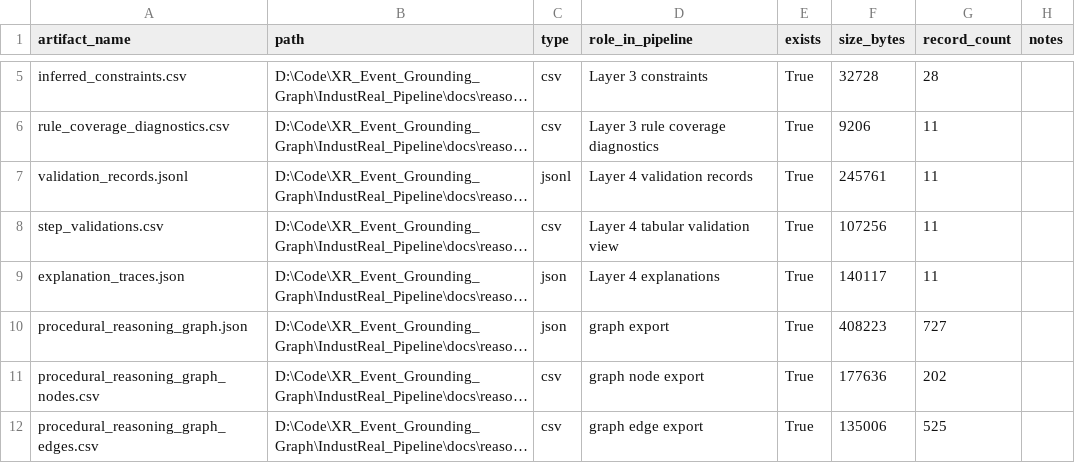
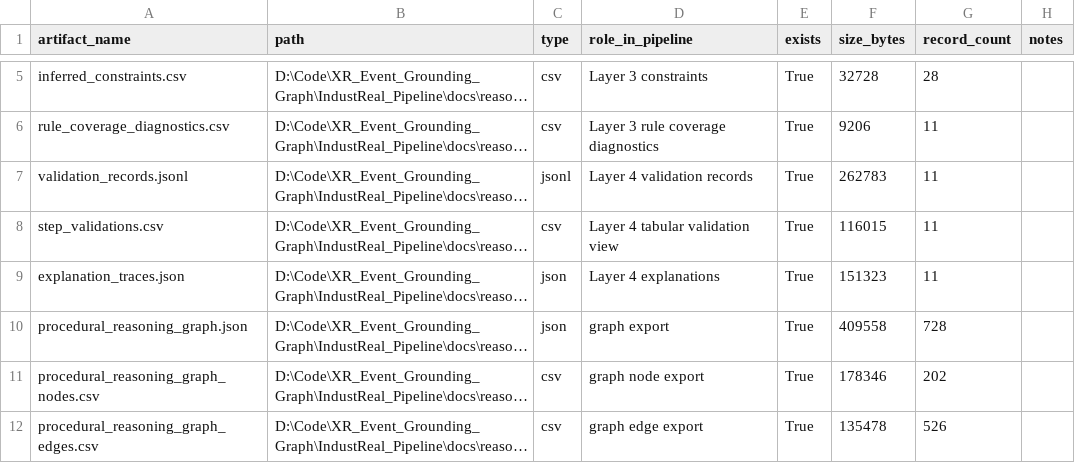
Before and after one commit to emdataeng/XR_Event_Grounding_Graph, a CSV file: IndustReal_Pipeline/docs/reasoning_layers/Evaluation1_remove_semantics/artifact_inventory.csv, drawn as a sheet; only a part is shown, gaps mark what is left out; long unchanged cells end in …; the diff names each change by its address in the sheet, - before the commit and + after, or states it on an @@ line.

```diff
--- a/IndustReal_Pipeline/docs/reasoning_layers/Evaluation1_remove_semantics/artifact_inventory.csv
+++ b/IndustReal_Pipeline/docs/reasoning_layers/Evaluation1_remove_semantics/artifact_inventory.csv
-F7 (size_bytes): 245761
+F7 (size_bytes): 262783
-F8 (size_bytes): 107256
+F8 (size_bytes): 116015
-F9 (size_bytes): 140117
+F9 (size_bytes): 151323
-F10 (size_bytes): 408223
+F10 (size_bytes): 409558
-G10 (record_count): 727
+G10 (record_count): 728
-F11 (size_bytes): 177636
+F11 (size_bytes): 178346
-F12 (size_bytes): 135006
+F12 (size_bytes): 135478
-G12 (record_count): 525
+G12 (record_count): 526
```
Also changed, not shown: IndustReal_Pipeline/docs/reasoning_layers/Evaluation1_remove_semantics/evaluation1_summary.csv, IndustReal_Pipeline/docs/reasoning_layers/Evaluation1_remove_semantics/procedural_reasoning_graph/procedural_reasoning_graph_edges.csv, 15 other files.
